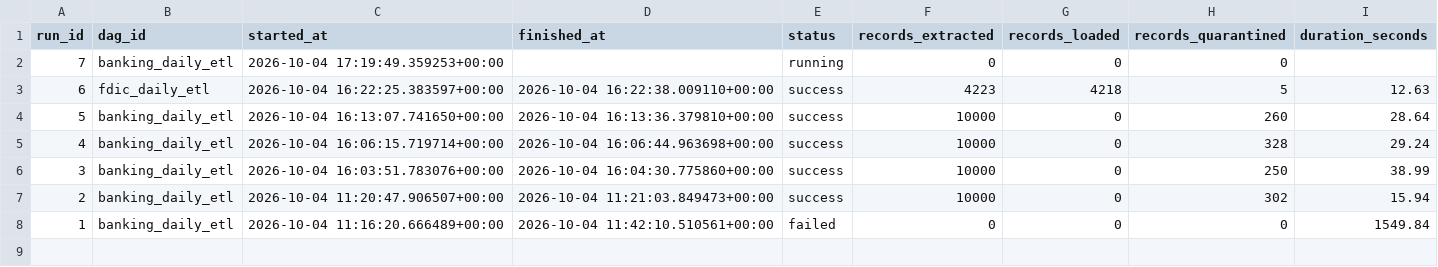
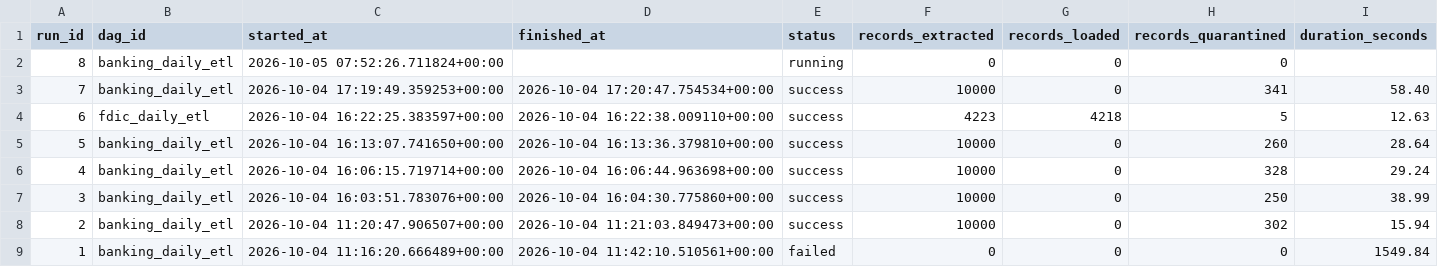
Before and after one commit to AG-geodata-analyst/banking-data-reliability-platform, a CSV file: dashboard/data/synthetic/pipeline_runs.csv, drawn as a sheet.

```diff
--- a/dashboard/data/synthetic/pipeline_runs.csv
+++ b/dashboard/data/synthetic/pipeline_runs.csv
@@ -1,3 +1,4 @@
 run_id,dag_id,started_at,finished_at,status,records_extracted,records_loaded,records_quarantined,duration_seconds
-7,banking_daily_etl,2026-10-04 17:19:49.359253+00:00,,running,0,0,0,
+8,banking_daily_etl,2026-10-05 07:52:26.711824+00:00,,running,0,0,0,
+7,banking_daily_etl,2026-10-04 17:19:49.359253+00:00,2026-10-04 17:20:47.754534+00:00,success,10000,0,341,58.40
 6,fdic_daily_etl,2026-10-04 16:22:25.383597+00:00,2026-10-04 16:22:38.009110+00:00,success,4223,4218,5,12.63
```
Also changed, not shown: dashboard/data/synthetic/daily_metrics.csv, dashboard/data/synthetic/fact_transactions.csv, 5 other files.
